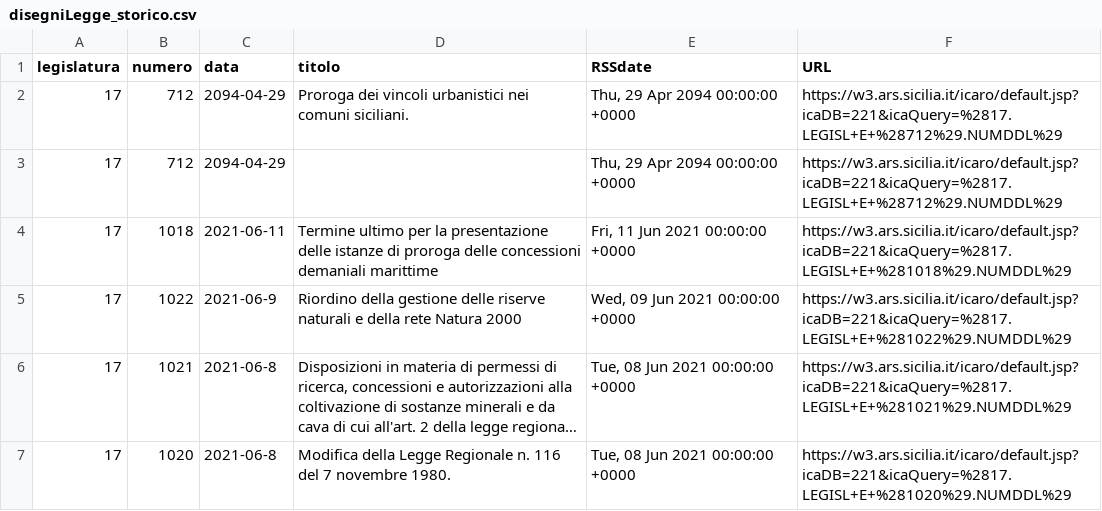
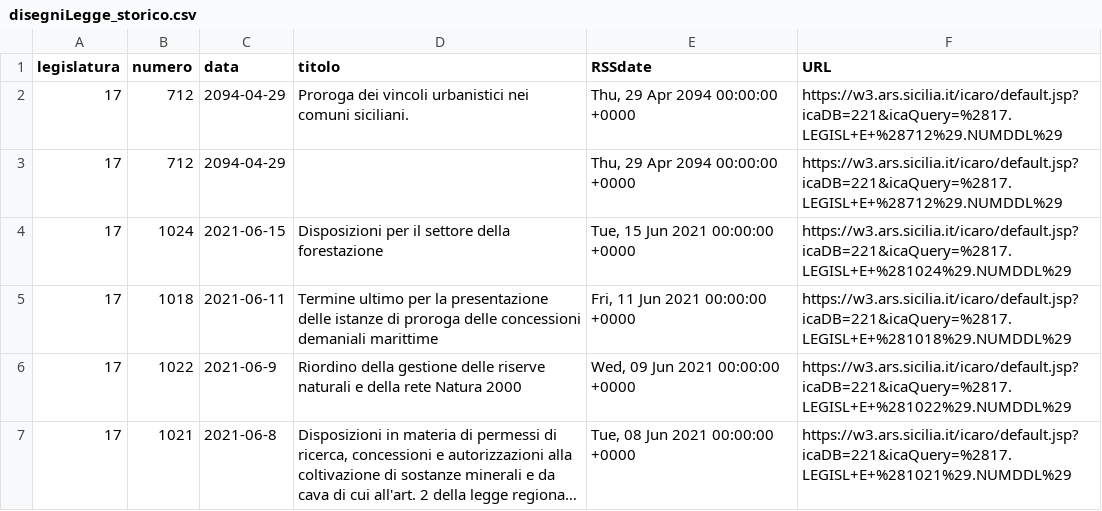
Before and after one commit to opendatasicilia/RSSdisegniLeggeAssembleaRegionaleSiciliana, a CSV file: docs/disegniLegge_storico.csv, drawn as a sheet; only a part is shown; the shorter side is filled out with more unchanged rows; long unchanged cells end in ….

```diff
--- a/docs/disegniLegge_storico.csv
+++ b/docs/disegniLegge_storico.csv
@@ -3,2 +3,3 @@ legislatura,numero,data,titolo,RSSdate,URL
 17,712,2094-04-29,,"Thu, 29 Apr 2094 00:00:00 +0000",https://w3.ars.sicilia.it/icaro/default.jsp?icaDB=221&icaQuery=%2817.LEGISL+E+%28712%29.NUMDDL%29
+17,1024,2021-06-15,Disposizioni per il settore della forestazione,"Tue, 15 Jun 2021 00:00:00 +0000",https://w3.ars.sicilia.it/icaro/default.jsp?icaDB=221&icaQuery=%2817.LEGISL+E+%281024%29.NUMDDL%29
 17,1018,2021-06-11,Termine ultimo per la presentazione delle istanze di proroga delle concessioni demaniali marittime,"Fri, 11 Jun 2021 00:00:00 +0000",https://w3.ars.sicilia.it/icaro/default.jsp?icaDB=221&icaQuery=%2817.LEGISL+E+%281018%29.NUMDDL%29
```
Also changed, not shown: docs/disegniLegge_latest.csv, 1 other file.
